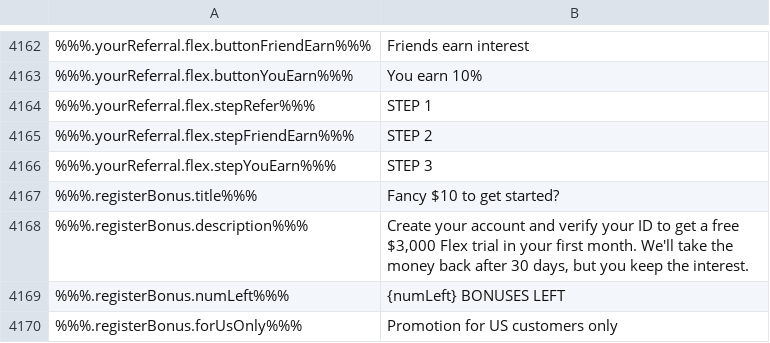
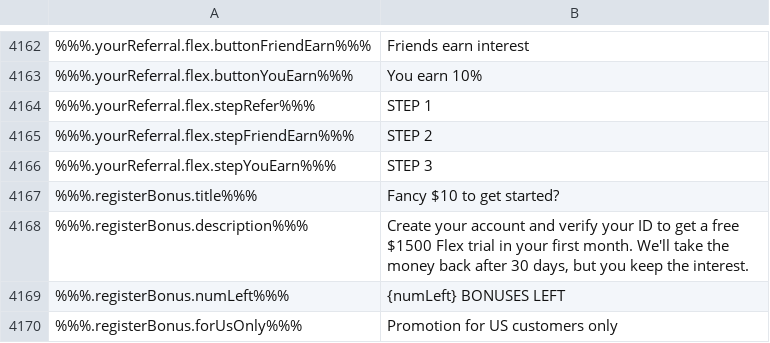
Before and after one commit to duyhtq/constant-web-i18n, a CSV file: store/en.csv, drawn as a sheet; only a part is shown, gaps mark what is left out; the diff names each change by its address in the sheet, - before the commit and + after, or states it on an @@ line.

```diff
--- a/store/en.csv
+++ b/store/en.csv
-B4168: …a free $3,000 Flex trial…
+B4168: …a free $1500 Flex trial…
```
Also changed, not shown: 2 other files.
